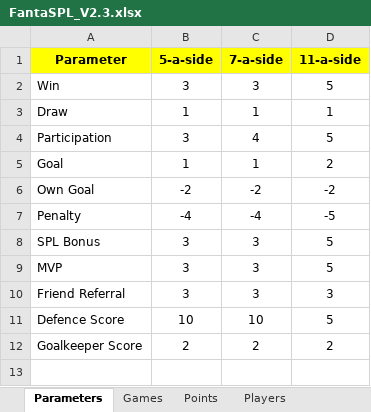
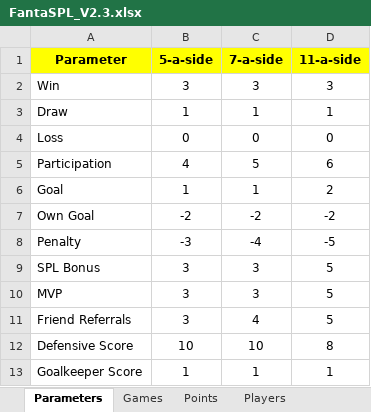
Before and after one commit to mcainshcameron/SPL, an Excel workbook: FantaSPL_V2.3.xlsx, sheet Parameters, drawn as a sheet; values as stored, in another font and other column widths than the file's, no borders; removed rows and columns are numbered as before the commit, all else as after; the diff names each change by its address in the sheet, - before the commit and + after, or states it on an @@ line.

```diff
--- a/FantaSPL_V2.3.xlsx (sheet Parameters)
+++ b/FantaSPL_V2.3.xlsx (sheet Parameters)
-D2 (11-a-side): 5
+D2 (11-a-side): 3
+row 4: Loss | 0 | 0 | 0
-B5 (5-a-side): 3
+B5 (5-a-side): 4
-C5 (7-a-side): 4
+C5 (7-a-side): 5
-D5 (11-a-side): 5
+D5 (11-a-side): 6
-B8 (5-a-side): -4
+B8 (5-a-side): -3
-row 10: Friend Referral | 3 | 3 | 3
+row 11: Friend Referrals | 3 | 4 | 5
-A12 (Parameter): Defence Score
+A12 (Parameter): Defensive Score
-D12 (11-a-side): 5
+D12 (11-a-side): 8
-B13 (5-a-side): 2
+B13 (5-a-side): 1
-C13 (7-a-side): 2
+C13 (7-a-side): 1
-D13 (11-a-side): 2
+D13 (11-a-side): 1
```
Also changed, not shown: sheet Points, sheet Players, other sheet tabs, 16 other files.
